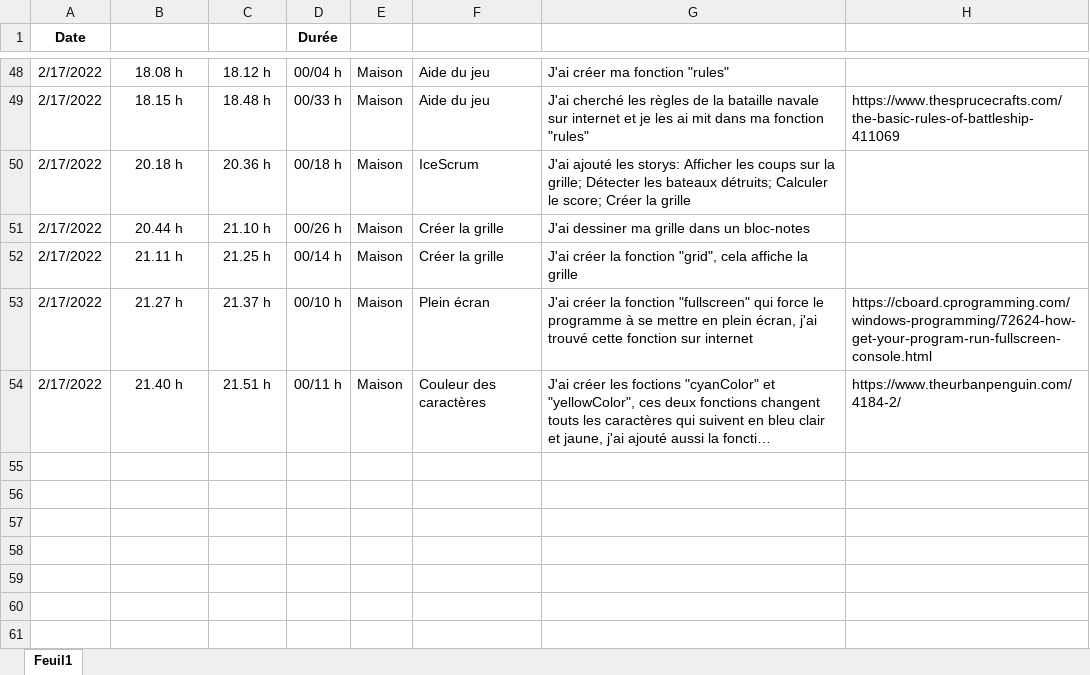
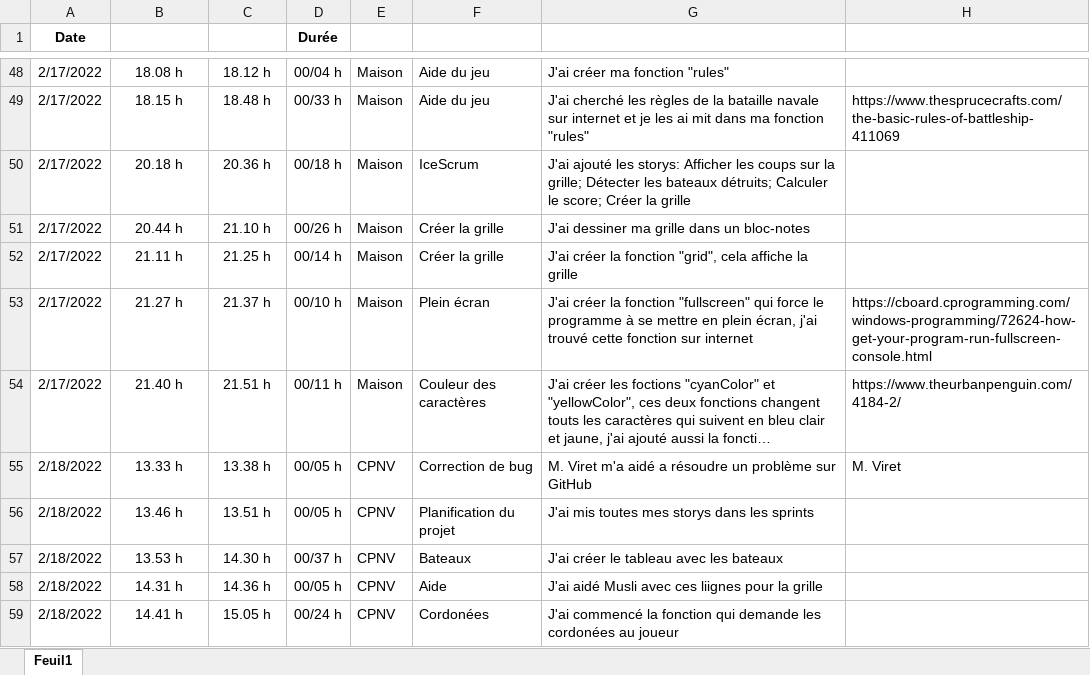
Before and after one commit to JoaoSantos129/BatailleNavale, an Excel workbook: Journaux/JournalDeTravail.xlsx, sheet Feuil1, drawn as a sheet; only a part is shown, gaps mark what is left out; long unchanged cells end in …; values as stored, in another font and other column widths than the file's, no borders; conditional formats and table styles not drawn; the diff names each change by its address in the sheet, - before the commit and + after, or states it on an @@ line.

```diff
--- a/Journaux/JournalDeTravail.xlsx (sheet Feuil1)
+++ b/Journaux/JournalDeTravail.xlsx (sheet Feuil1)
+row 55: 2/18/2022 | 13.33 h | 13.38 h | 00/05 h | CPNV | Correction de bug | M. Viret m'a aidé a résoudre un problème sur GitHub | M. Viret
+row 56: 2/18/2022 | 13.46 h | 13.51 h | 00/05 h | CPNV | Planification du projet | J'ai mis toutes mes storys dans les sprints
+row 57: 2/18/2022 | 13.53 h | 14.30 h | 00/37 h | CPNV | Bateaux | J'ai créer le tableau avec les bateaux
+row 58: 2/18/2022 | 14.31 h | 14.36 h | 00/05 h | CPNV | Aide | J'ai aidé Musli avec ces liignes pour la grille
+row 59: 2/18/2022 | 14.41 h | 15.05 h | 00/24 h | CPNV | Cordonées | J'ai commencé la fonction qui demande les cordonées au joueur
```
Also changed, not shown: Journaux/JournalDeBord.xlsx, 1 other file.
